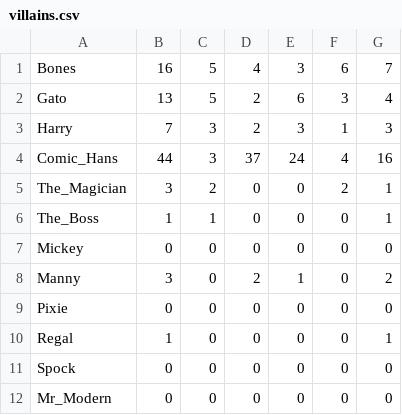
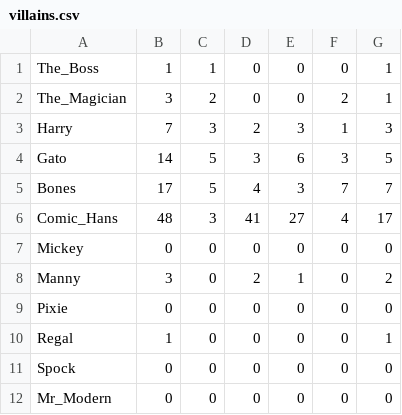
Before and after one commit to andrewting19/PRS, a CSV file: data_server/data/villains.csv, drawn as a sheet.

```diff
--- a/data_server/data/villains.csv
+++ b/data_server/data/villains.csv
@@ -1,7 +1,7 @@
-Bones,16,5,4,3,6,7
-Gato,13,5,2,6,3,4
+The_Boss,1,1,0,0,0,1
+The_Magician,3,2,0,0,2,1
 Harry,7,3,2,3,1,3
-Comic_Hans,44,3,37,24,4,16
-The_Magician,3,2,0,0,2,1
-The_Boss,1,1,0,0,0,1
+Gato,14,5,3,6,3,5
+Bones,17,5,4,3,7,7
+Comic_Hans,48,3,41,27,4,17
 Mickey,0,0,0,0,0,0
```
Also changed, not shown: 2 other files.
